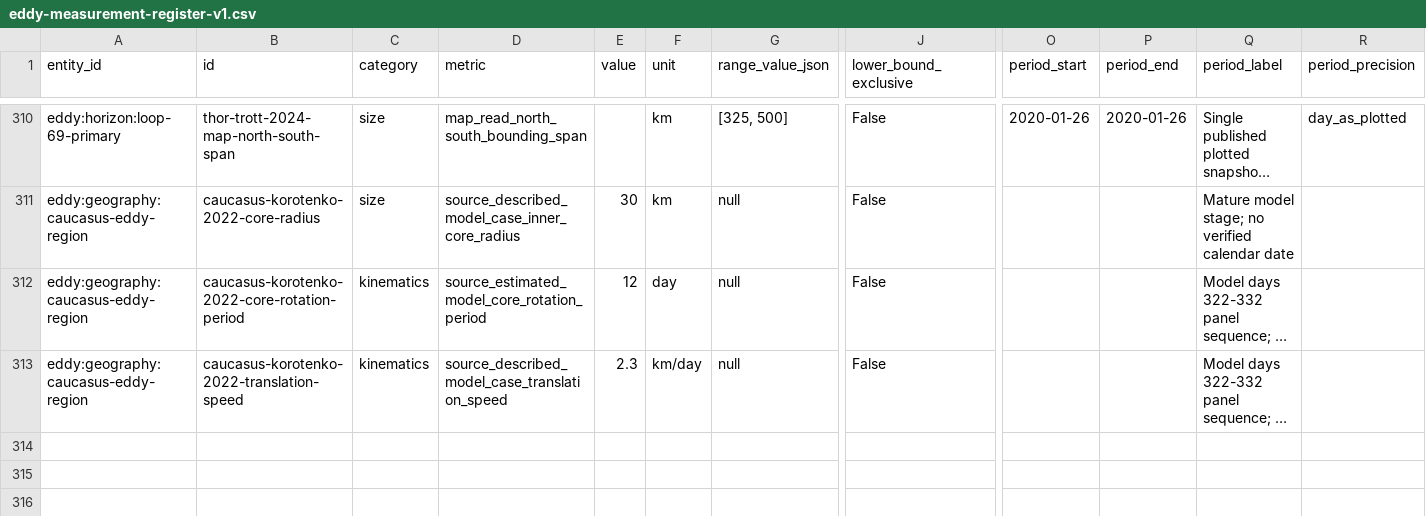
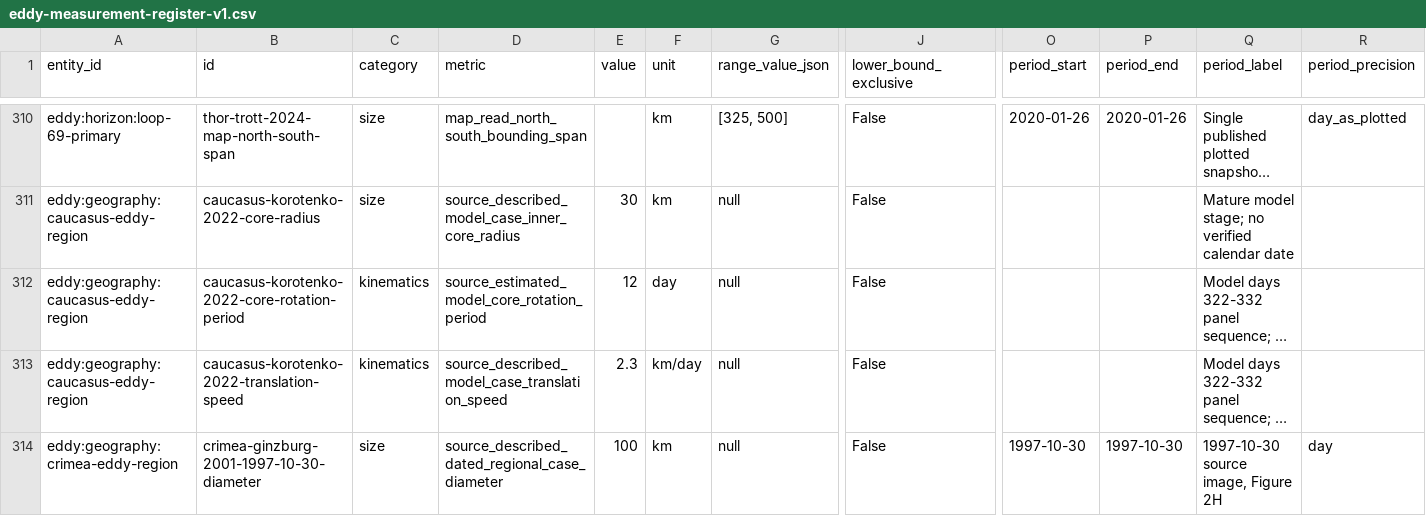
Before and after one commit to giodl73-repo/OSW, a CSV file: research/eddy-measurement-register-v1.csv, drawn as a sheet; only a part is shown, gaps mark what is left out; long unchanged cells end in …; rows hold the shown columns only; the diff names each change by its address in the sheet, - before the commit and + after, or states it on an @@ line.

Commit message:
Add dated Crimean anticyclone diameter reference

```diff
--- a/research/eddy-measurement-register-v1.csv
+++ b/research/eddy-measurement-register-v1.csv
+row 314: eddy:geography:crimea-eddy-region | crimea-ginzburg-2001-1997-10-30-diameter | size | source_described_dated_regional_case_diameter | 100 | km | null | False | 1997-10-30 | 1997-10-30 | 1997-10-30 source image, Figure 2H | day
```
Also changed, not shown: 9 other files.
